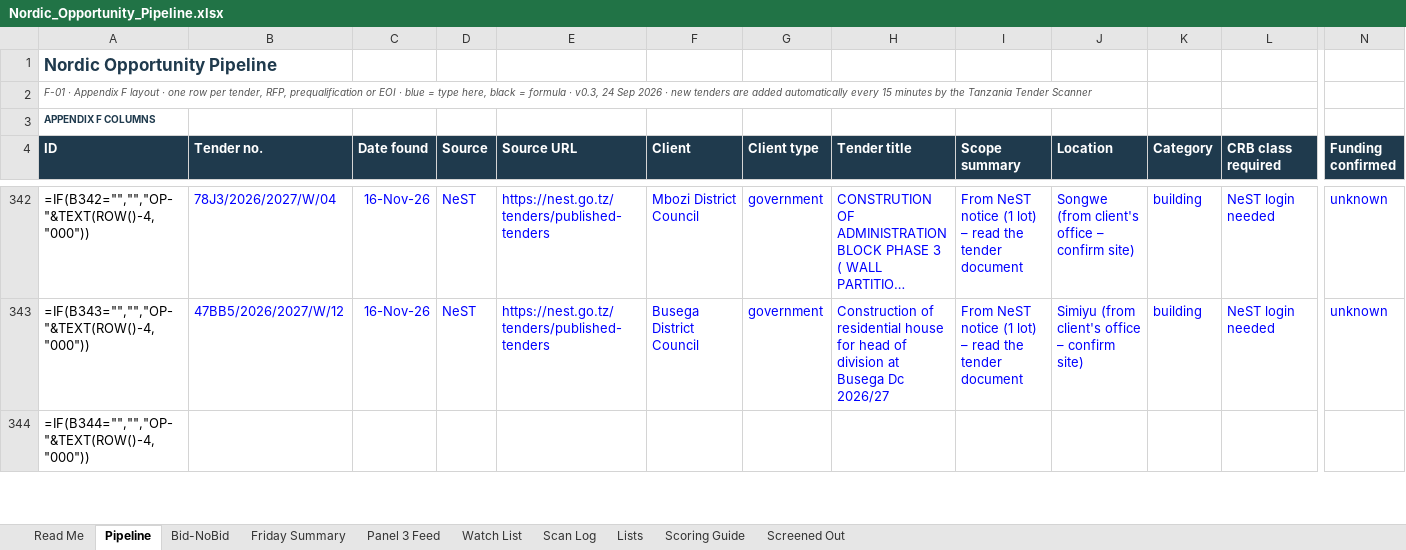
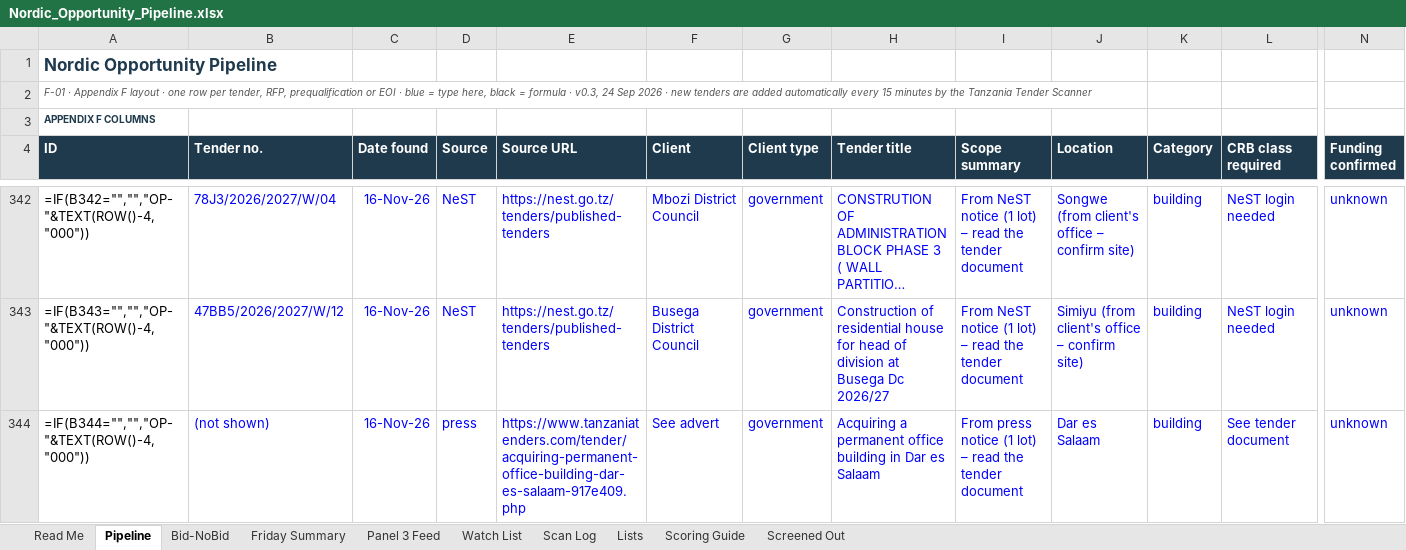
Before and after one commit to frankkashushura/nordic-tender-scanner, an Excel workbook: data/Nordic_Opportunity_Pipeline.xlsx, sheet Pipeline, drawn as a sheet; only a part is shown, gaps mark what is left out; long unchanged cells end in …; values as stored, in another font and other column widths than the file's, no borders; formulas without a stored value are shown as written; conditional formats not drawn; the diff covers the shown part only; the diff names each change by its address in the sheet, - before the commit and + after, or states it on an @@ line.

```diff
--- a/data/Nordic_Opportunity_Pipeline.xlsx (sheet Pipeline)
+++ b/data/Nordic_Opportunity_Pipeline.xlsx (sheet Pipeline)
-B344 (Tender no.): (empty)
+B344 (Tender no.): (not shown)
-C344 (Date found): (empty)
+C344 (Date found): 16-Nov-26
-D344 (Source): (empty)
+D344 (Source): press
-E344 (Source URL): (empty)
+E344 (Source URL): https://www.tanzaniatenders.com/tender/acquiring-permanent-office-building-dar-es-salaam-917e409.php
-F344 (Client): (empty)
+F344 (Client): See advert
-G344 (Client type): (empty)
+G344 (Client type): government
-H344 (Tender title): (empty)
+H344 (Tender title): Acquiring a permanent office building in Dar es Salaam
-I344 (Scope summary): (empty)
+I344 (Scope summary): From press notice (1 lot) – read the tender document
-J344 (Location): (empty)
+J344 (Location): Dar es Salaam
-K344 (Category): (empty)
+K344 (Category): building
-L344 (CRB class required): (empty)
+L344 (CRB class required): See tender document
-N344 (Funding confirmed): (empty)
+N344 (Funding confirmed): unknown
```
Also changed, not shown: 37 edited cells elsewhere in this sheet, sheet Scan Log, sheet Bid-NoBid, 6 other files.
